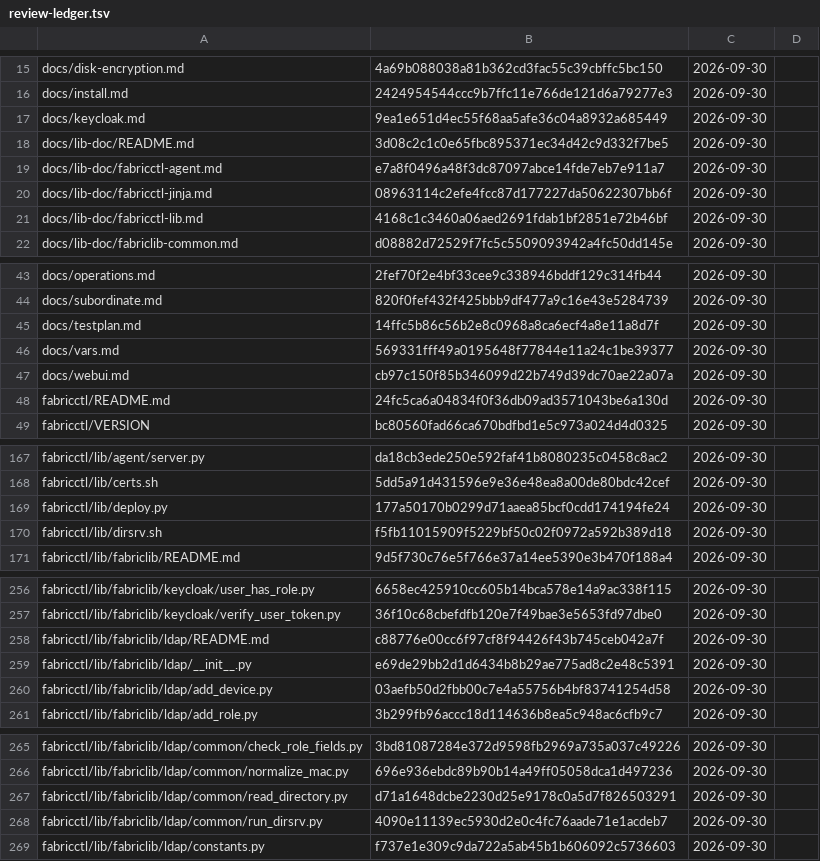
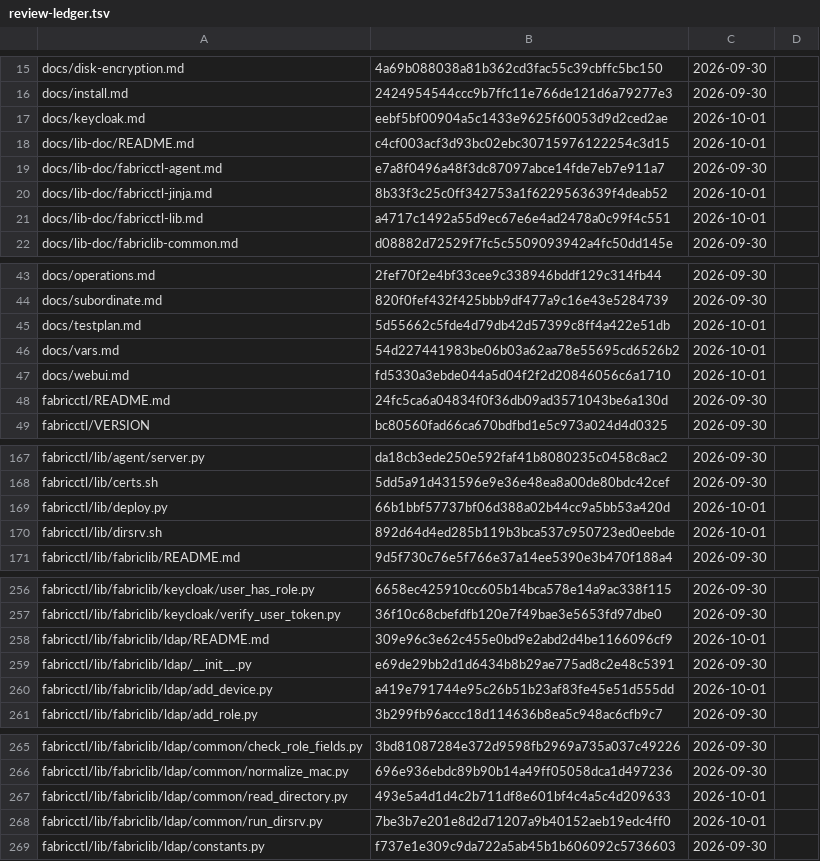
Before and after one commit to archdukejim/open-fabric, a TSV file: docs/maintenance/review-ledger.tsv, drawn as a sheet; only a part is shown, gaps mark what is left out; the diff covers the shown part only.

```diff
--- a/docs/maintenance/review-ledger.tsv
+++ b/docs/maintenance/review-ledger.tsv
@@ -16,7 +16,7 @@ docs/disk-encryption.md	4a69b088038a81b362cd3fac55c39cbffc5bc150	2026-09-30
 docs/install.md	2424954544ccc9b7ffc11e766de121d6a79277e3	2026-09-30	
-docs/keycloak.md	9ea1e651d4ec55f68aa5afe36c04a8932a685449	2026-09-30	
-docs/lib-doc/README.md	3d08c2c1c0e65fbc895371ec34d42c9d332f7be5	2026-09-30	
+docs/keycloak.md	eebf5bf00904a5c1433e9625f60053d9d2ced2ae	2026-10-01	
+docs/lib-doc/README.md	c4cf003acf3d93bc02ebc30715976122254c3d15	2026-10-01	
 docs/lib-doc/fabricctl-agent.md	e7a8f0496a48f3dc87097abce14fde7eb7e911a7	2026-09-30	
-docs/lib-doc/fabricctl-jinja.md	08963114c2efe4fcc87d177227da50622307bb6f	2026-09-30	
-docs/lib-doc/fabricctl-lib.md	4168c1c3460a06aed2691fdab1bf2851e72b46bf	2026-09-30	
+docs/lib-doc/fabricctl-jinja.md	8b33f3c25c0ff342753a1f6229563639f4deab52	2026-10-01	
+docs/lib-doc/fabricctl-lib.md	a4717c1492a55d9ec67e6e4ad2478a0c99f4c551	2026-10-01	
 docs/lib-doc/fabriclib-common.md	d08882d72529f7fc5c5509093942a4fc50dd145e	2026-09-30	
@@ -44,5 +44,5 @@ docs/operations.md	2fef70f2e4bf33cee9c338946bddf129c314fb44	2026-09-30
 docs/subordinate.md	820f0fef432f425bbb9df477a9c16e43e5284739	2026-09-30	
-docs/testplan.md	14ffc5b86c56b2e8c0968a8ca6ecf4a8e11a8d7f	2026-09-30	
-docs/vars.md	569331fff49a0195648f77844e11a24c1be39377	2026-09-30	
-docs/webui.md	cb97c150f85b346099d22b749d39dc70ae22a07a	2026-09-30	
+docs/testplan.md	5d55662c5fde4d79db42d57399c8ff4a422e51db	2026-10-01	
+docs/vars.md	54d227441983be06b03a62aa78e55695cd6526b2	2026-10-01	
+docs/webui.md	fd5330a3ebde044a5d04f2f2d20846056c6a1710	2026-10-01	
 fabricctl/README.md	24fc5ca6a04834f0f36db09ad3571043be6a130d	2026-09-30	
@@ -168,4 +168,4 @@ fabricctl/lib/agent/server.py	da18cb3ede250e592faf41b8080235c0458c8ac2	2026-09-3
 fabricctl/lib/certs.sh	5dd5a91d431596e9e36e48ea8a00de80bdc42cef	2026-09-30	
-fabricctl/lib/deploy.py	177a50170b0299d71aaea85bcf0cdd174194fe24	2026-09-30	
-fabricctl/lib/dirsrv.sh	f5fb11015909f5229bf50c02f0972a592b389d18	2026-09-30	
+fabricctl/lib/deploy.py	66b1bbf57737bf06d388a02b44cc9a5bb53a420d	2026-10-01	
+fabricctl/lib/dirsrv.sh	892d64d4ed285b119b3bca537c950723ed0eebde	2026-10-01	
 fabricctl/lib/fabriclib/README.md	9d5f730c76e5f766e37a14ee5390e3b470f188a4	2026-09-30	
@@ -257,5 +257,5 @@ fabricctl/lib/fabriclib/keycloak/user_has_role.py	6658ec425910cc605b14bca578e14a
 fabricctl/lib/fabriclib/keycloak/verify_user_token.py	36f10c68cbefdfb120e7f49bae3e5653fd97dbe0	2026-09-30	
-fabricctl/lib/fabriclib/ldap/README.md	c88776e00cc6f97cf8f94426f43b745ceb042a7f	2026-09-30	
+fabricctl/lib/fabriclib/ldap/README.md	309e96c3e62c455e0bd9e2abd2d4be1166096cf9	2026-10-01	
 fabricctl/lib/fabriclib/ldap/__init__.py	e69de29bb2d1d6434b8b29ae775ad8c2e48c5391	2026-09-30	
-fabricctl/lib/fabriclib/ldap/add_device.py	03aefb50d2fbb00c7e4a55756b4bf83741254d58	2026-09-30	
+fabricctl/lib/fabriclib/ldap/add_device.py	a419e791744e95c26b51b23af83fe45e51d555dd	2026-10-01	
 fabricctl/lib/fabriclib/ldap/add_role.py	3b299fb96accc18d114636b8ea5c948ac6cfb9c7	2026-09-30	
@@ -266,4 +266,4 @@ fabricctl/lib/fabriclib/ldap/common/check_role_fields.py	3bd81087284e372d9598fb2
 fabricctl/lib/fabriclib/ldap/common/normalize_mac.py	696e936ebdc89b90b14a49ff05058dca1d497236	2026-09-30	
-fabricctl/lib/fabriclib/ldap/common/read_directory.py	d71a1648dcbe2230d25e9178c0a5d7f826503291	2026-09-30	
-fabricctl/lib/fabriclib/ldap/common/run_dirsrv.py	4090e11139ec5930d2e0c4fc76aade71e1acdeb7	2026-09-30	
+fabricctl/lib/fabriclib/ldap/common/read_directory.py	493e5a4d1d4c2b711df8e601bf4c4a5c4d209633	2026-10-01	
+fabricctl/lib/fabriclib/ldap/common/run_dirsrv.py	7be3b7e201e8d2d71207a9b40152aeb19edc4ff0	2026-10-01	
 fabricctl/lib/fabriclib/ldap/constants.py	f737e1e309c9da722a5ab45b1b606092c5736603	2026-09-30	
```
Also changed, not shown: 2 added rows and 46 edited cells elsewhere in this file, 38 other files.
